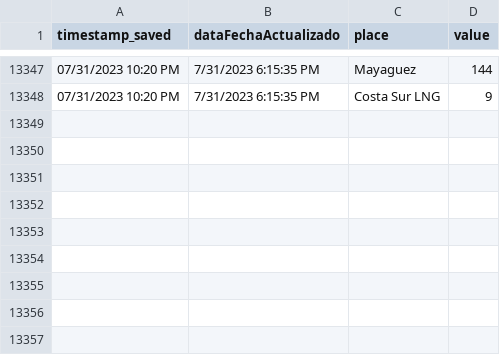
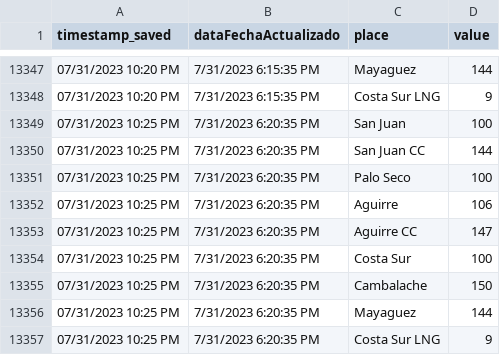
Before and after one commit to jzavala-gonzalez/scraping-luma, a CSV file: genera/historical/dataFuelCost_historical.csv, drawn as a sheet; only a part is shown, gaps mark what is left out; the diff names each change by its address in the sheet, - before the commit and + after, or states it on an @@ line.

```diff
--- a/genera/historical/dataFuelCost_historical.csv
+++ b/genera/historical/dataFuelCost_historical.csv
+row 13349: 07/31/2023 10:25 PM | 7/31/2023 6:20:35 PM | San Juan | 100
+row 13350: 07/31/2023 10:25 PM | 7/31/2023 6:20:35 PM | San Juan CC | 144
+row 13351: 07/31/2023 10:25 PM | 7/31/2023 6:20:35 PM | Palo Seco | 100
+row 13352: 07/31/2023 10:25 PM | 7/31/2023 6:20:35 PM | Aguirre | 106
+row 13353: 07/31/2023 10:25 PM | 7/31/2023 6:20:35 PM | Aguirre CC | 147
+row 13354: 07/31/2023 10:25 PM | 7/31/2023 6:20:35 PM | Costa Sur | 100
+row 13355: 07/31/2023 10:25 PM | 7/31/2023 6:20:35 PM | Cambalache | 150
+row 13356: 07/31/2023 10:25 PM | 7/31/2023 6:20:35 PM | Mayaguez | 144
+row 13357: 07/31/2023 10:25 PM | 7/31/2023 6:20:35 PM | Costa Sur LNG | 9
```
Also changed, not shown: genera/historical/dataByFuel_historical.csv, genera/historical/dataMetrics_historical.csv, 5 other files.
